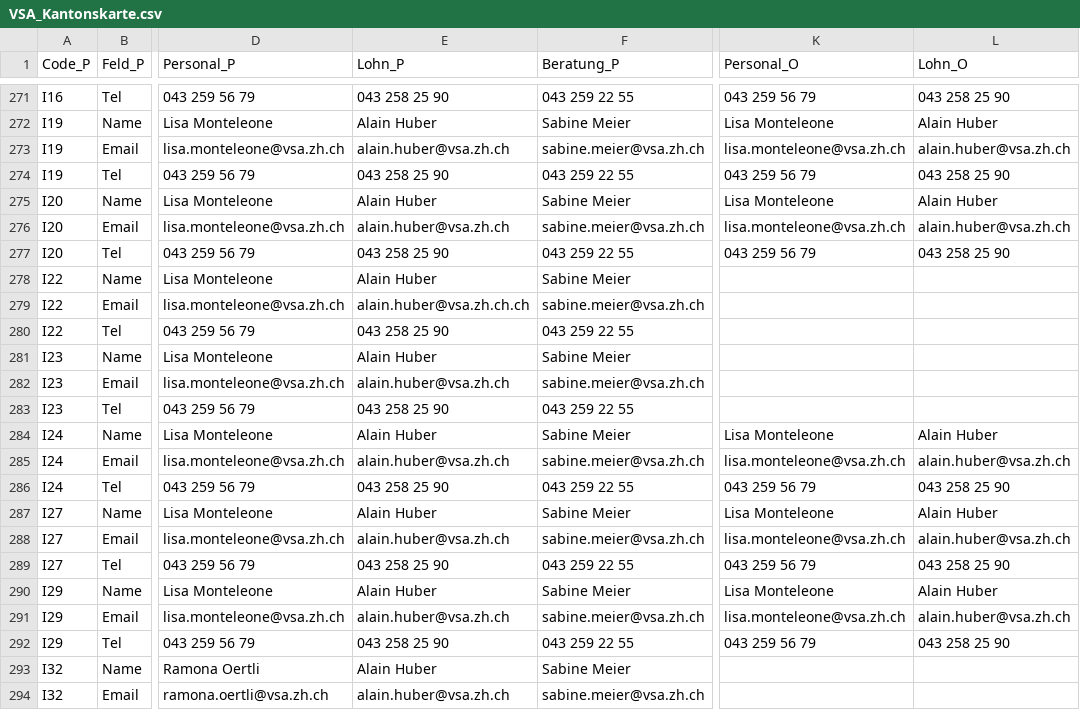
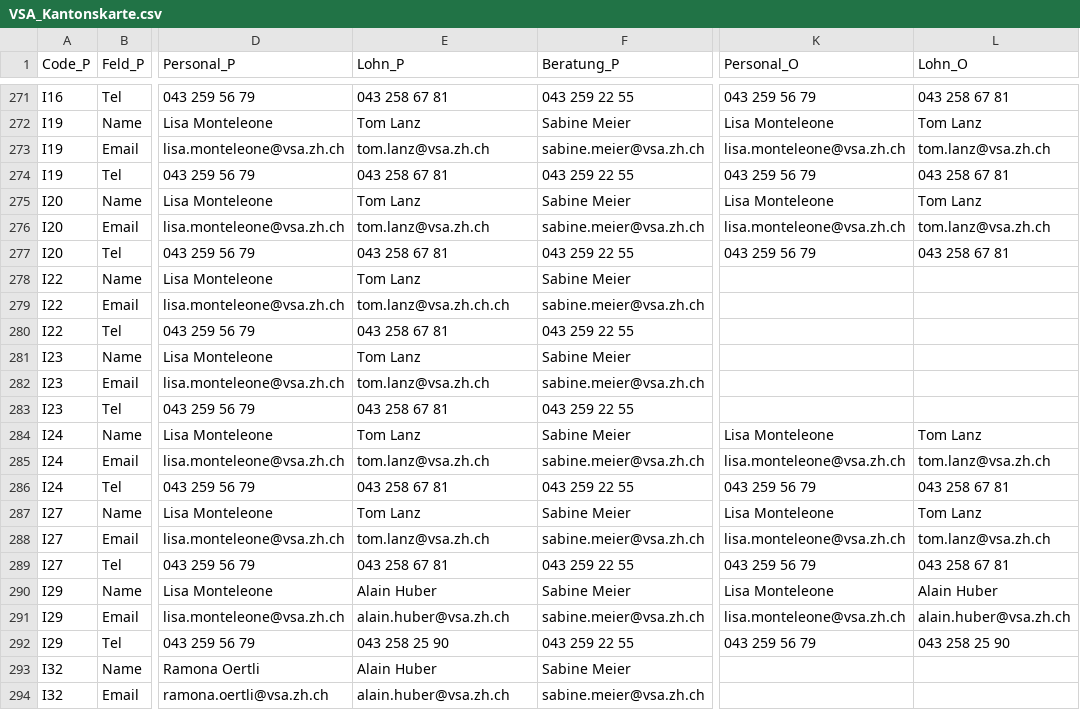
Before and after one commit to statistikZH/Visualisierung_VSAKarte, a CSV file: Data/VSA_Kantonskarte.csv, drawn as a sheet; only a part is shown, gaps mark what is left out; the diff covers the shown part only; the diff names each change by its address in the sheet, - before the commit and + after, or states it on an @@ line.

```diff
--- a/Data/VSA_Kantonskarte.csv
+++ b/Data/VSA_Kantonskarte.csv
-E271 (Lohn_P): 043 258 25 90
+E271 (Lohn_P): 043 258 67 81
-L271 (Lohn_O): 043 258 25 90
+L271 (Lohn_O): 043 258 67 81
-E272 (Lohn_P): Alain Huber
+E272 (Lohn_P): Tom Lanz
-L272 (Lohn_O): Alain Huber
+L272 (Lohn_O): Tom Lanz
-E273 (Lohn_P): alain.huber@vsa.zh.ch
+E273 (Lohn_P): tom.lanz@vsa.zh.ch
-L273 (Lohn_O): alain.huber@vsa.zh.ch
+L273 (Lohn_O): tom.lanz@vsa.zh.ch
-E274 (Lohn_P): 043 258 25 90
+E274 (Lohn_P): 043 258 67 81
-L274 (Lohn_O): 043 258 25 90
+L274 (Lohn_O): 043 258 67 81
-E275 (Lohn_P): Alain Huber
+E275 (Lohn_P): Tom Lanz
-L275 (Lohn_O): Alain Huber
+L275 (Lohn_O): Tom Lanz
-E276 (Lohn_P): alain.huber@vsa.zh.ch
+E276 (Lohn_P): tom.lanz@vsa.zh.ch
-L276 (Lohn_O): alain.huber@vsa.zh.ch
+L276 (Lohn_O): tom.lanz@vsa.zh.ch
-E277 (Lohn_P): 043 258 25 90
+E277 (Lohn_P): 043 258 67 81
-L277 (Lohn_O): 043 258 25 90
+L277 (Lohn_O): 043 258 67 81
-E278 (Lohn_P): Alain Huber
+E278 (Lohn_P): Tom Lanz
-E279 (Lohn_P): alain.huber@vsa.zh.ch.ch
+E279 (Lohn_P): tom.lanz@vsa.zh.ch.ch
-E280 (Lohn_P): 043 258 25 90
+E280 (Lohn_P): 043 258 67 81
-E281 (Lohn_P): Alain Huber
+E281 (Lohn_P): Tom Lanz
-E282 (Lohn_P): alain.huber@vsa.zh.ch
+E282 (Lohn_P): tom.lanz@vsa.zh.ch
-E283 (Lohn_P): 043 258 25 90
+E283 (Lohn_P): 043 258 67 81
-E284 (Lohn_P): Alain Huber
+E284 (Lohn_P): Tom Lanz
-L284 (Lohn_O): Alain Huber
+L284 (Lohn_O): Tom Lanz
-E285 (Lohn_P): alain.huber@vsa.zh.ch
+E285 (Lohn_P): tom.lanz@vsa.zh.ch
-L285 (Lohn_O): alain.huber@vsa.zh.ch
+L285 (Lohn_O): tom.lanz@vsa.zh.ch
-E286 (Lohn_P): 043 258 25 90
+E286 (Lohn_P): 043 258 67 81
-L286 (Lohn_O): 043 258 25 90
+L286 (Lohn_O): 043 258 67 81
-E287 (Lohn_P): Alain Huber
+E287 (Lohn_P): Tom Lanz
-L287 (Lohn_O): Alain Huber
+L287 (Lohn_O): Tom Lanz
-E288 (Lohn_P): alain.huber@vsa.zh.ch
+E288 (Lohn_P): tom.lanz@vsa.zh.ch
-L288 (Lohn_O): alain.huber@vsa.zh.ch
+L288 (Lohn_O): tom.lanz@vsa.zh.ch
-E289 (Lohn_P): 043 258 25 90
+E289 (Lohn_P): 043 258 67 81
-L289 (Lohn_O): 043 258 25 90
+L289 (Lohn_O): 043 258 67 81
```
Also changed, not shown: 31 edited cells elsewhere in this file.
